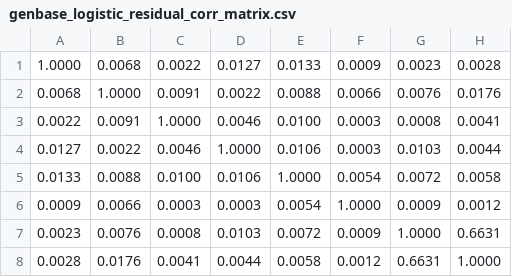
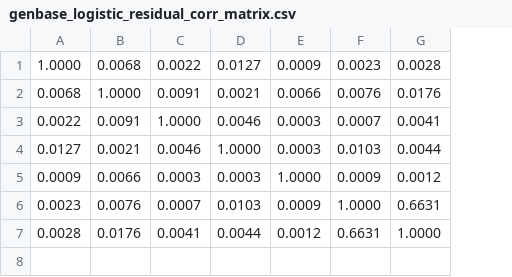
Before and after one commit to Eternity-KT/BR_CC, a CSV file: results_v6_2/residual_correlation_matrices/genbase_logistic_residual_corr_matrix.csv, drawn as a sheet; removed rows and columns are numbered as before the commit, all else as after; the diff names each change by its address in the sheet, - before the commit and + after, or states it on an @@ line.

```diff
--- a/results_v6_2/residual_correlation_matrices/genbase_logistic_residual_corr_matrix.csv
+++ b/results_v6_2/residual_correlation_matrices/genbase_logistic_residual_corr_matrix.csv
-column E, rows 1-4: 0.0133 | 0.0088 | 0.0100 | 0.0106; rows 6-8: 0.0054 | 0.0072 | 0.0058
-D2: 0.0022
+D2: 0.0021
-F3: 0.0008
+F3: 0.0007
-B4: 0.0022
+B4: 0.0021
-row 5: 0.0133 | 0.0088 | 0.0100 | 0.0106 | 1.0000 | 0.0054 | 0.0072 | 0.0058
-C6: 0.0008
+C6: 0.0007
```
Also changed, not shown: results_v6_2/residual_correlation_matrices/chd49_mlp_audit.csv, results_v6_2/residual_correlation_matrices/chd49_svm_calibrated_audit.csv, 26 other files.
